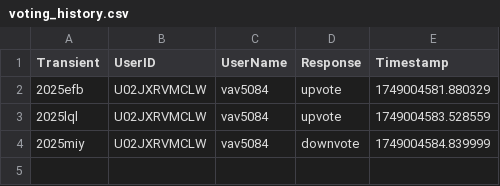
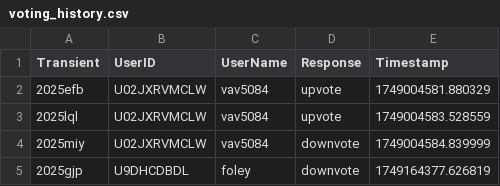
Before and after one commit to VTDA-Group/antares-filter-slackbots, a CSV file: data/query-atlas/voting_history.csv, drawn as a sheet.

Commit message:
Daily vote push

```diff
--- a/data/query-atlas/voting_history.csv
+++ b/data/query-atlas/voting_history.csv
@@ -4 +4,2 @@ Transient,UserID,UserName,Response,Timestamp
 2025miy,U02JXRVMCLW,vav5084,downvote,1749004584.839999
+2025gjp,U9DHCDBDL,foley,downvote,1749164377.626819
```
